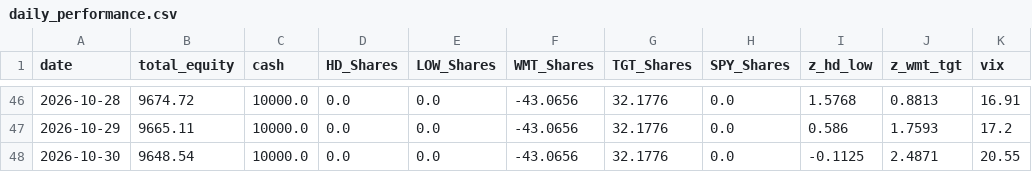
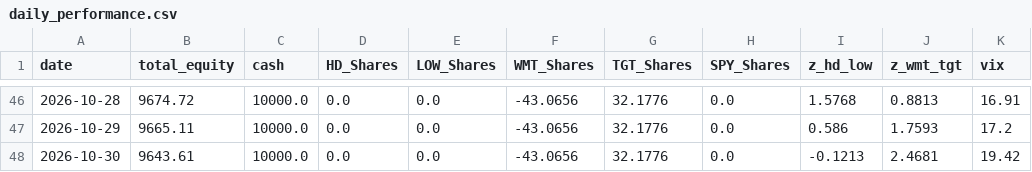
Before and after one commit to pantelisk121-prog/quant-paper-bot, a CSV file: daily_performance.csv, drawn as a sheet; only a part is shown, gaps mark what is left out.

```diff
--- a/daily_performance.csv
+++ b/daily_performance.csv
@@ -47,2 +47,2 @@ date,total_equity,cash,HD_Shares,LOW_Shares,WMT_Shares,TGT_Shares,SPY_Shares,z_h
 2026-10-29,9665.11,10000.0,0.0,0.0,-43.0656,32.1776,0.0,0.586,1.7593,17.2
-2026-10-30,9648.54,10000.0,0.0,0.0,-43.0656,32.1776,0.0,-0.1125,2.4871,20.55
+2026-10-30,9643.61,10000.0,0.0,0.0,-43.0656,32.1776,0.0,-0.1213,2.4681,19.42
```
Also changed, not shown: 2 other files.
